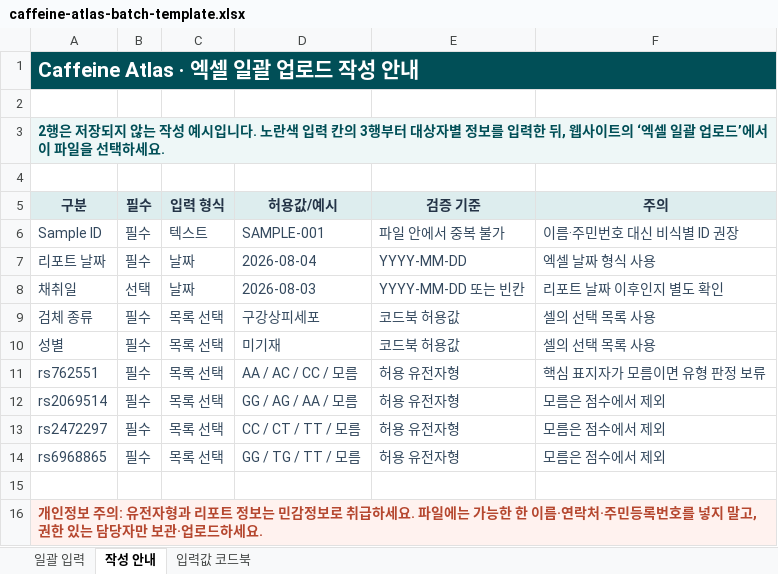
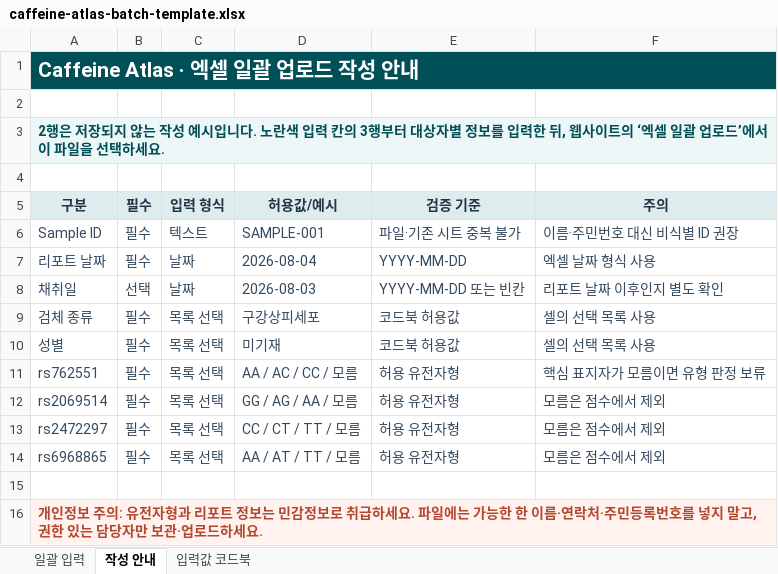
Before and after one commit to Haru-today/caffeine-atlas, an Excel workbook: caffeine-sensitivity-app/assets/caffeine-atlas-batch-template.xlsx, sheet 작성 안내, drawn as a sheet; values as stored, in another font and other column widths than the file's, no borders; the diff names each change by its address in the sheet, - before the commit and + after, or states it on an @@ line.

```diff
--- a/caffeine-sensitivity-app/assets/caffeine-atlas-batch-template.xlsx (sheet 작성 안내)
+++ b/caffeine-sensitivity-app/assets/caffeine-atlas-batch-template.xlsx (sheet 작성 안내)
-E6 (검증 기준): 파일 안에서 중복 불가
+E6 (검증 기준): 파일·기존 시트 중복 불가
-D14 (허용값/예시): GG / TG / TT / 모름
+D14 (허용값/예시): AA / AT / TT / 모름
```
Also changed, not shown: sheet 입력값 코드북, sheet 일괄 입력, 8 other files.
